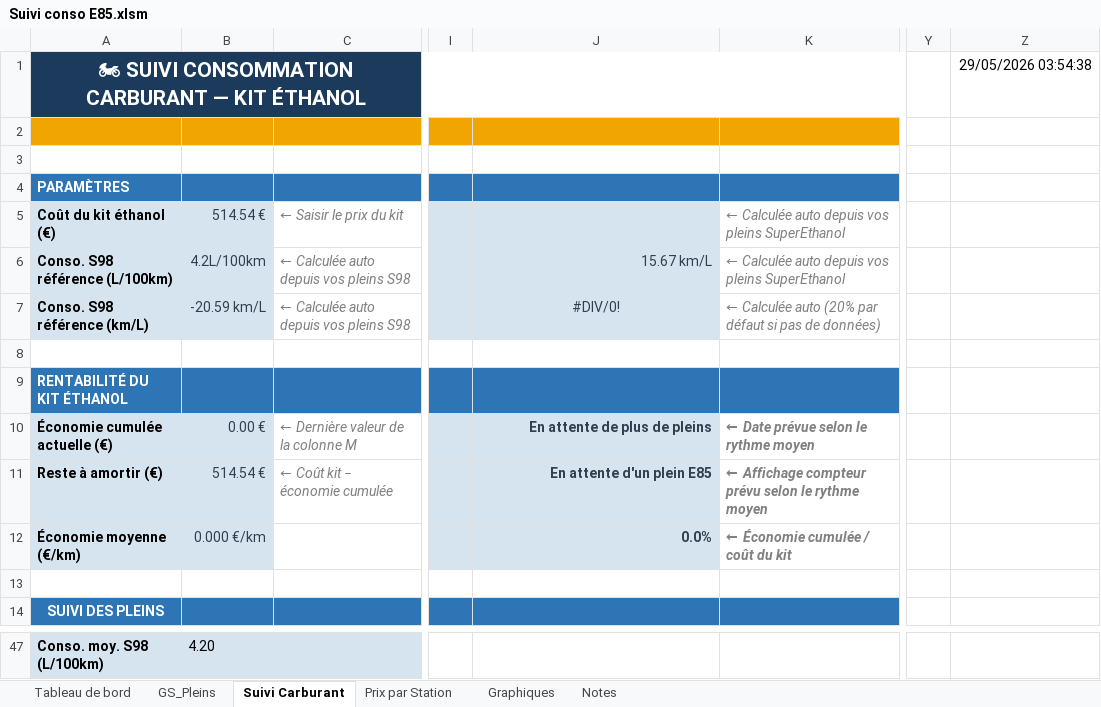
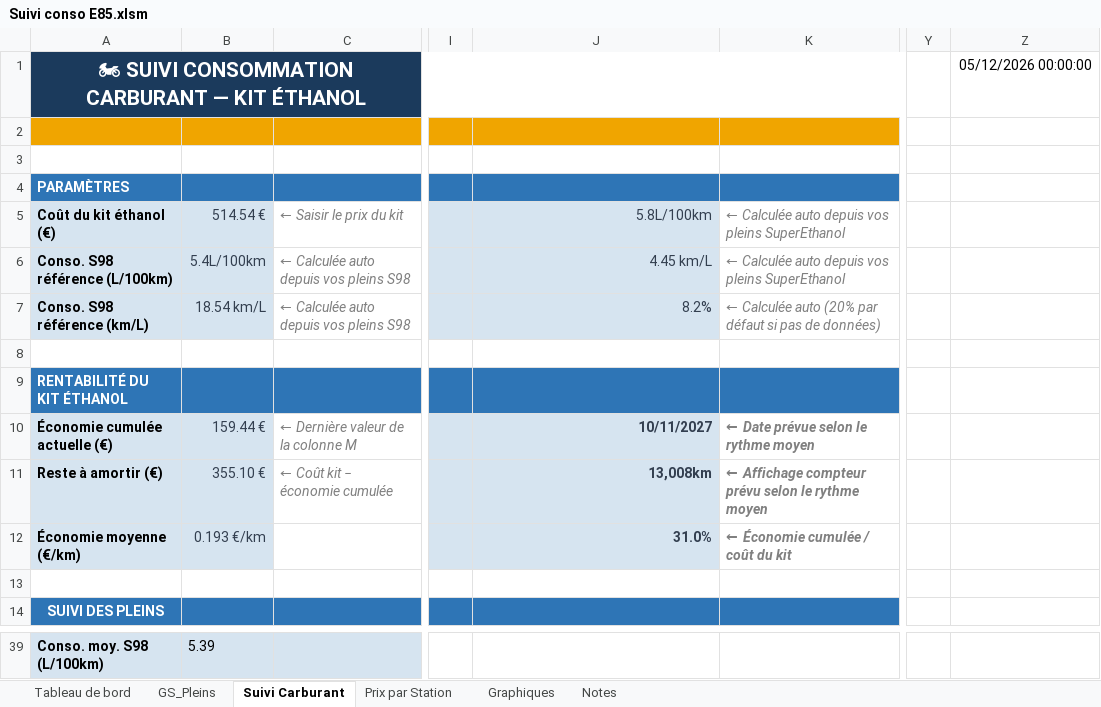
Before and after one commit to fdaubercy/suivi-conso-carburant, an Excel workbook: excel/Suivi conso E85.xlsm, sheet Suivi Carburant, drawn as a sheet; only a part is shown, gaps mark what is left out; values as stored, in another font and other column widths than the file's, no borders; charts and pictures and conditional formats and table styles not drawn; addresses are those after the commit; the diff covers the shown part only; the diff names each change by its address in the sheet, - before the commit and + after, or states it on an @@ line.

```diff
--- a/excel/Suivi conso E85.xlsm (sheet Suivi Carburant)
+++ b/excel/Suivi conso E85.xlsm (sheet Suivi Carburant)
-Z1: 29/05/2026 03:54:38
+Z1: 05/12/2026 00:00:00
-J5: (empty)
+J5: 5.8L/100km
-B6: 4.2L/100km
+B6: 5.4L/100km
-J6: 15.67 km/L
+J6: 4.45 km/L
-B7: -20.59 km/L
+B7: 18.54 km/L
-J7: #DIV/0!
+J7: 8.2%
-J7 alignment: center
+J7 alignment: right
-B10: 0.00 €
+B10: 159.44 €
-J10: En attente de plus de pleins
+J10: 10/11/2027
-B11: 514.54 €
+B11: 355.10 €
-J11: En attente d'un plein E85
+J11: 13,008km
-B12: 0.000 €/km
+B12: 0.193 €/km
-J12: 0.0%
+J12: 31.0%
-B39: 4.20
+B39: 5.39
```
Also changed, not shown: 4 added rows, 12 removed rows, 44 edited cells, cell formats and row numbers in column A elsewhere in this sheet, formulas that keep their value, hidden cells, charts or pictures, 4 other files.
